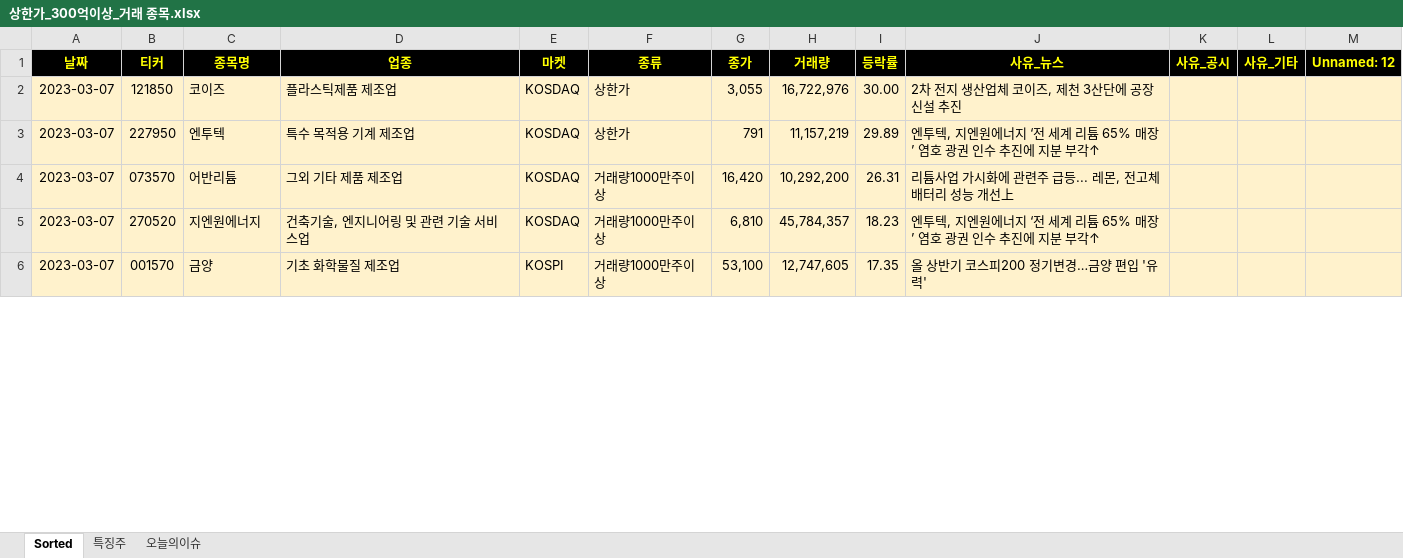
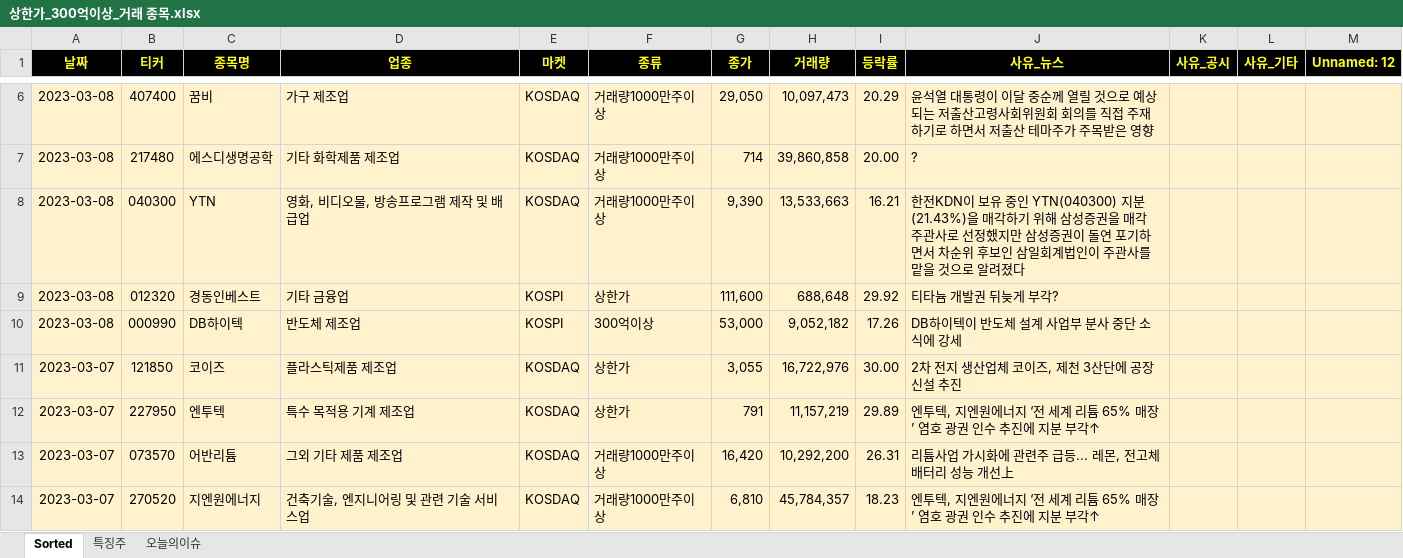
Before and after one commit to wndskim/stock, an Excel workbook: Data/상한가_300억이상_거래 종목.xlsx, sheet Sorted, drawn as a sheet; only a part is shown, gaps mark what is left out; the shorter side is filled out with more unchanged rows; values as stored, in another font and other column widths than the file's, no borders; the diff covers the shown part only; the diff names each change by its address in the sheet, - before the commit and + after, or states it on an @@ line.

Commit message:
Update 상한가_300억이상_거래 종목.xlsx

```diff
--- a/Data/상한가_300억이상_거래 종목.xlsx (sheet Sorted)
+++ b/Data/상한가_300억이상_거래 종목.xlsx (sheet Sorted)
+row 6: 2023-03-08 | 407400 | 꿈비 | 가구 제조업 | KOSDAQ | 거래량1000만주이상 | 29,050 | 10,097,473 | 20.29 | 윤석열 대통령이 이달 중순께 열릴 것으로 예상되는 저출산고령사회위원회 회의를 직접 주재하기로 하면서 저출산 테마주가 주목받은 영향
+row 7: 2023-03-08 | 217480 | 에스디생명공학 | 기타 화학제품 제조업 | KOSDAQ | 거래량1000만주이상 | 714 | 39,860,858 | 20.00 | ?
+row 8: 2023-03-08 | 040300 | YTN | 영화, 비디오물, 방송프로그램 제작 및 배급업 | KOSDAQ | 거래량1000만주이상 | 9,390 | 13,533,663 | 16.21 | 한전KDN이 보유 중인 YTN(040300) 지분(21.43%)을 매각하기 위해 삼성증권을 매각 주관사로 선정했지만 삼성증권이 돌연 포기하면서 차순위 후보인 삼일회계법인이 주관사를 맡을 것으로 알려졌다
+row 9: 2023-03-08 | 012320 | 경동인베스트 | 기타 금융업 | KOSPI | 상한가 | 111,600 | 688,648 | 29.92 | 티타늄 개발권 뒤늦게 부각?
+row 10: 2023-03-08 | 000990 | DB하이텍 | 반도체 제조업 | KOSPI | 300억이상 | 53,000 | 9,052,182 | 17.26 | DB하이텍이 반도체 설계 사업부 분사 중단 소식에 강세
```
Also changed, not shown: 4 added rows and cell formats elsewhere in this sheet, sheet 특징주.
